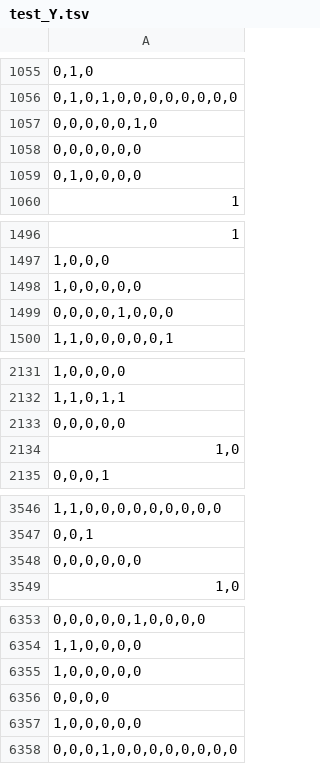
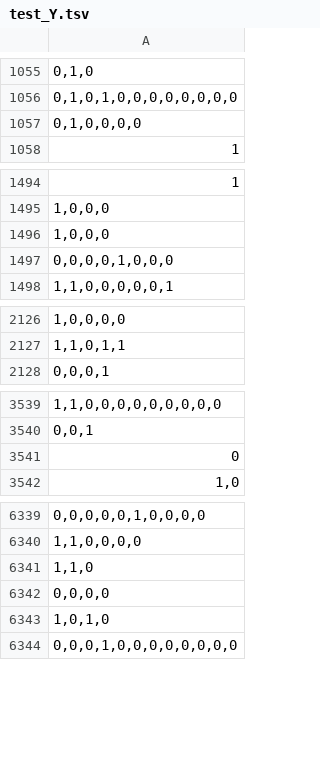
Before and after one commit to boyu-zhang-25/WordSense, a TSV file: data/test_Y.tsv, drawn as a sheet; only a part is shown, gaps mark what is left out; the diff covers the shown part only.

```diff
--- a/data/test_Y.tsv
+++ b/data/test_Y.tsv
@@ -1056,4 +1056,2 @@
 0,1,0,1,0,0,0,0,0,0,0,0
-0,0,0,0,0,1,0
-0,0,0,0,0,0
 0,1,0,0,0,0
@@ -1497,3 +1495,3 @@
 1,0,0,0
-1,0,0,0,0,0
+1,0,0,0
 0,0,0,0,1,0,0,0
@@ -2132,4 +2127,2 @@
 1,1,0,1,1
-0,0,0,0,0
-1,0
 0,0,0,1
@@ -3547,3 +3540,3 @@
 0,0,1
-0,0,0,0,0,0
+0
 1,0
@@ -6354,5 +6340,5 @@
 1,1,0,0,0,0
-1,0,0,0,0,0
+1,1,0
 0,0,0,0
-1,0,0,0,0,0
+1,0,1,0
 0,0,0,1,0,0,0,0,0,0,0,0
```
Also changed, not shown: 6 added rows, 15 removed rows, 1 moved row and 1 edited cell elsewhere in this file, data/dev_X.tsv, data/dev_Y.tsv, 9 other files.
